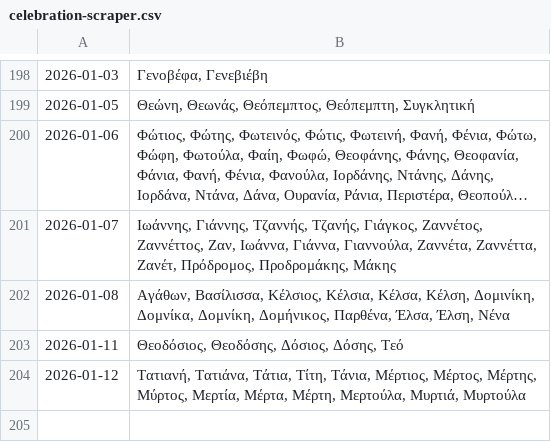
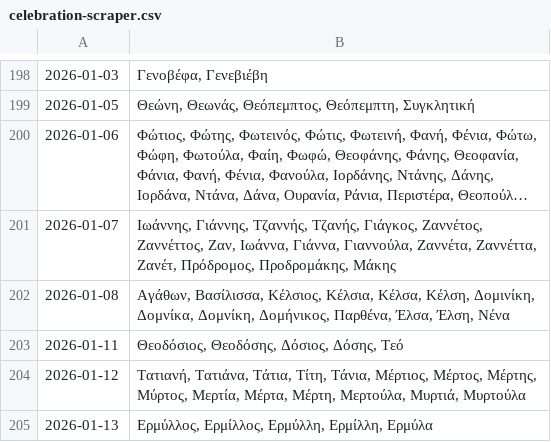
Before and after one commit to anargis/celebration-scraper, a CSV file: celebration-scraper.csv, drawn as a sheet; only a part is shown, gaps mark what is left out; long unchanged cells end in …; the diff names each change by its address in the sheet, - before the commit and + after, or states it on an @@ line.

```diff
--- a/celebration-scraper.csv
+++ b/celebration-scraper.csv
+row 205: 2026-01-13 | Ερμύλλος, Ερμίλλος, Ερμύλλη, Ερμίλλη, Ερμύλα
```
